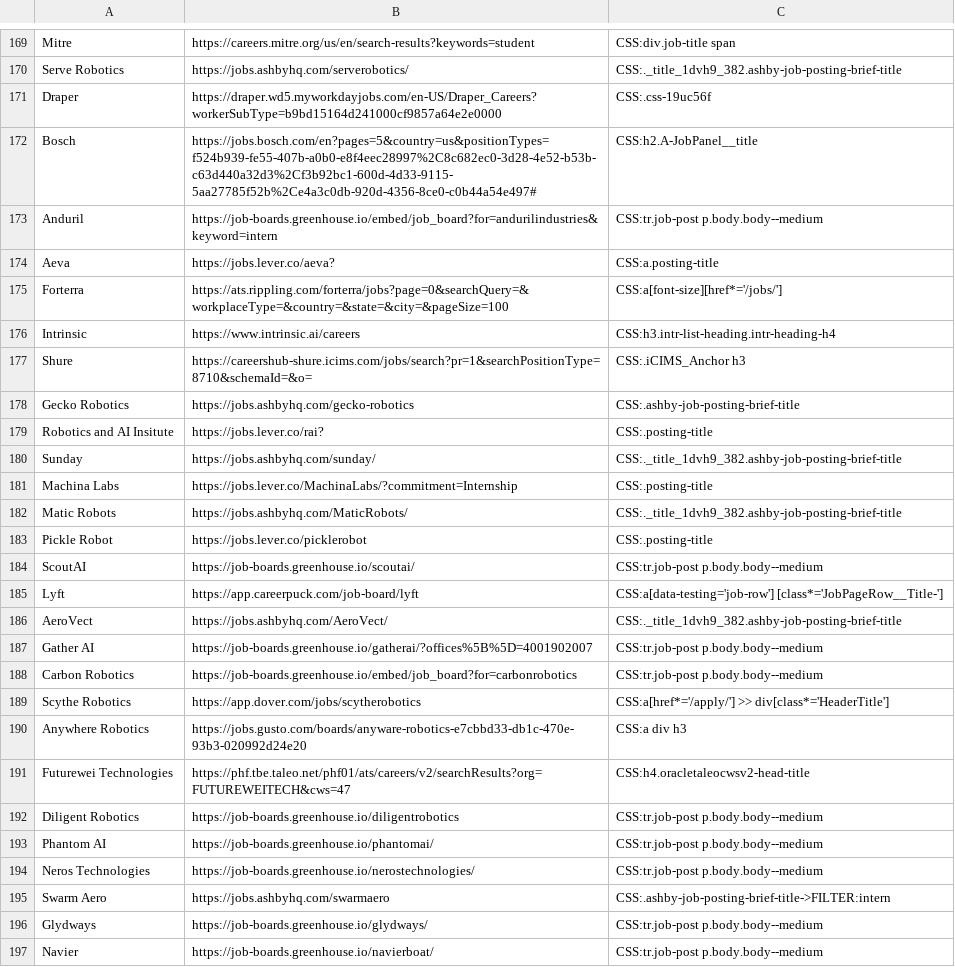
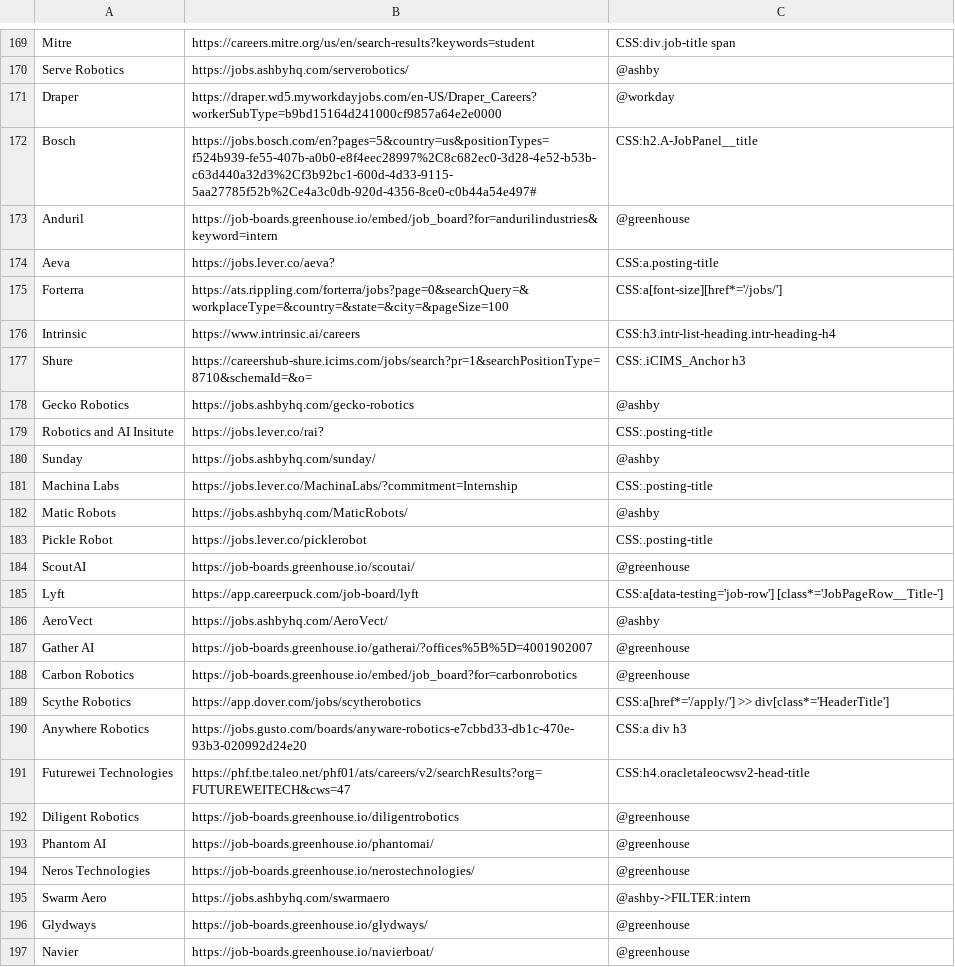
Before and after one commit to Ph1so/phlux2.0, a CSV file: companies.csv, drawn as a sheet; only a part is shown, gaps mark what is left out; the diff covers the shown part only; the diff names each change by its address in the sheet, - before the commit and + after, or states it on an @@ line.

```diff
--- a/companies.csv
+++ b/companies.csv
-C170: CSS:._title_1dvh9_382.ashby-job-posting-brief-title
+C170: @ashby
-C171: CSS:.css-19uc56f
+C171: @workday
-C173: CSS:tr.job-post p.body.body--medium
+C173: @greenhouse
-C178: CSS:.ashby-job-posting-brief-title
+C178: @ashby
-C180: CSS:._title_1dvh9_382.ashby-job-posting-brief-title
+C180: @ashby
-C182: CSS:._title_1dvh9_382.ashby-job-posting-brief-title
+C182: @ashby
-C184: CSS:tr.job-post p.body.body--medium
+C184: @greenhouse
-C186: CSS:._title_1dvh9_382.ashby-job-posting-brief-title
+C186: @ashby
-C187:C188: CSS:tr.job-post p.body.body--medium
+C187:C188: @greenhouse
-C192:C194: CSS:tr.job-post p.body.body--medium
+C192:C194: @greenhouse
-C195: CSS:.ashby-job-posting-brief-title->FILTER:intern
+C195: @ashby->FILTER:intern
-C196:C197: CSS:tr.job-post p.body.body--medium
+C196:C197: @greenhouse
```
Also changed, not shown: 60 edited cells elsewhere in this file, 2 other files.
